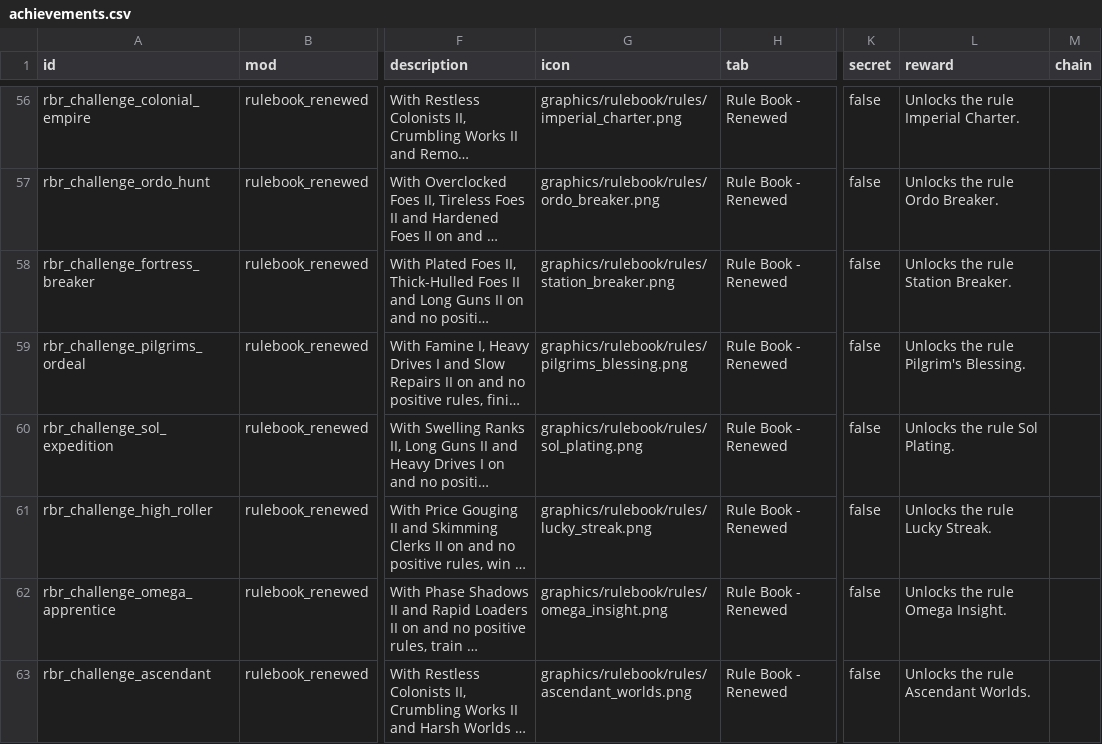
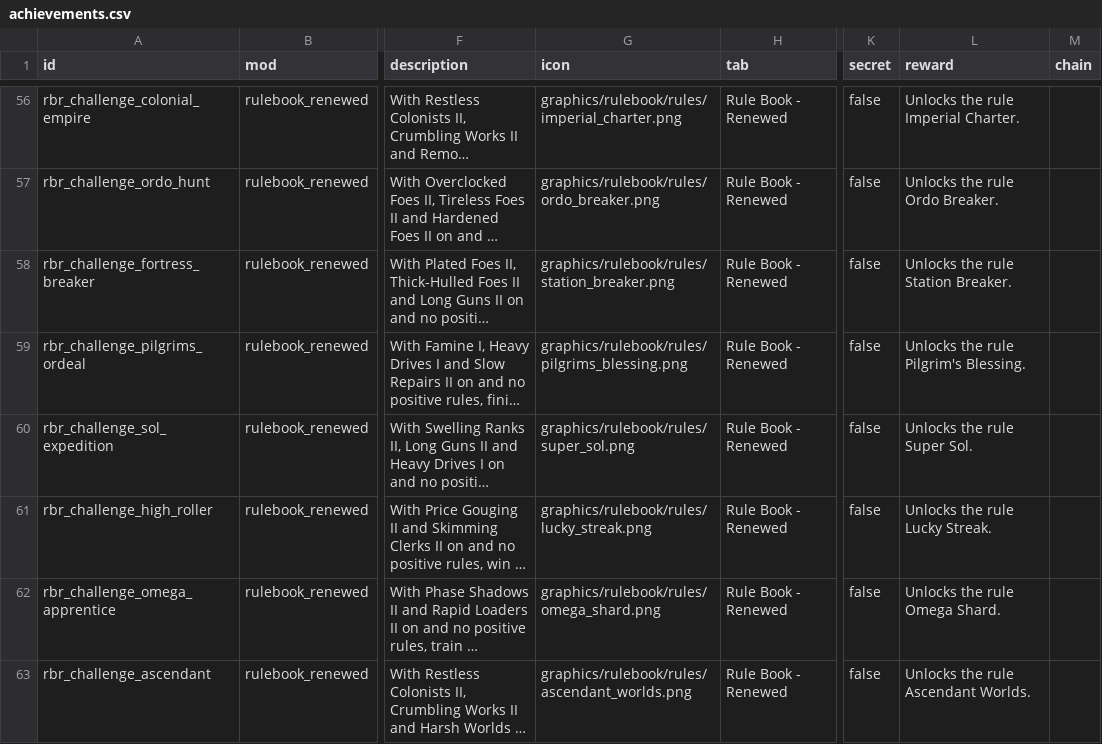
Before and after one commit to andrzejsokolowski/starsector-rulebook-renewed, a CSV file: data/config/achievements_renewed/achievements.csv, drawn as a sheet; only a part is shown, gaps mark what is left out; long unchanged cells end in …; the diff names each change by its address in the sheet, - before the commit and + after, or states it on an @@ line.

```diff
--- a/data/config/achievements_renewed/achievements.csv
+++ b/data/config/achievements_renewed/achievements.csv
-G60 (icon): graphics/rulebook/rules/sol_plating.png
+G60 (icon): graphics/rulebook/rules/super_sol.png
-L60 (reward): Unlocks the rule Sol Plating.
+L60 (reward): Unlocks the rule Super Sol.
-G62 (icon): graphics/rulebook/rules/omega_insight.png
+G62 (icon): graphics/rulebook/rules/omega_shard.png
-L62 (reward): Unlocks the rule Omega Insight.
+L62 (reward): Unlocks the rule Omega Shard.
```
Also changed, not shown: data/config/rulebook/rules.csv, 20 other files.
